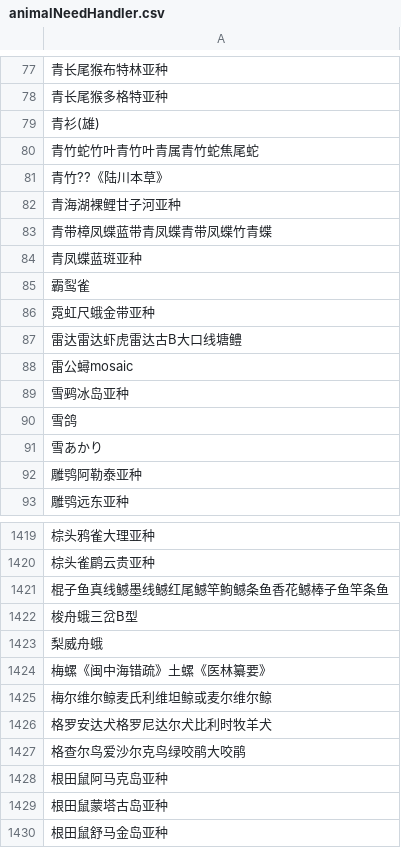
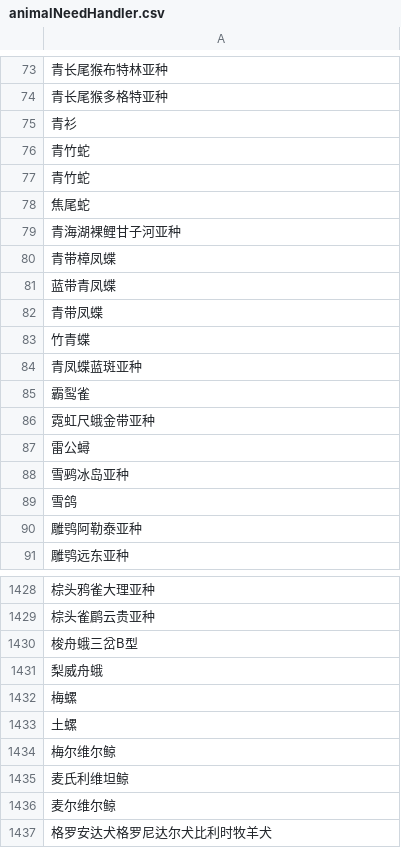
Before and after one commit to niunuoyun/MultiRoundDialogue, a CSV file: src/main/resources/分类词/animalNeedHandler.csv, drawn as a sheet; only a part is shown, gaps mark what is left out; the shorter side is filled out with more unchanged rows; the diff covers the shown part only.

```diff
--- a/src/main/resources/分类词/animalNeedHandler.csv
+++ b/src/main/resources/分类词/animalNeedHandler.csv
@@ -78,7 +74,11 @@
 青长尾猴多格特亚种
-青衫(雄)
-青竹蛇竹叶青竹叶青属青竹蛇焦尾蛇
-青竹??《陆川本草》
+青衫
+青竹蛇
+青竹蛇
+焦尾蛇
 青海湖裸鲤甘子河亚种
-青带樟凤蝶蓝带青凤蝶青带凤蝶竹青蝶
+青带樟凤蝶
+蓝带青凤蝶
+青带凤蝶
+竹青蝶
 青凤蝶蓝斑亚种
@@ -86,7 +86,5 @@
 霓虹尺蛾金带亚种
-雷达雷达虾虎雷达古B大口线塘鳢
-雷公蟳mosaic
+雷公蟳
 雪鹀冰岛亚种
 雪鸽
-雪あかり
 雕鸮阿勒泰亚种
@@ -1420,7 +1429,9 @@
 棕头雀鹛云贵亚种
-棍子鱼真线鳡墨线鳡红尾鳡竿鮈鳡条鱼香花鳡棒子鱼竿条鱼
 梭舟蛾三岔B型
 梨威舟蛾
-梅螺《闽中海错疏》土螺《医林纂要》
-梅尔维尔鲸麦氏利维坦鲸或麦尔维尔鲸
+梅螺
+土螺
+梅尔维尔鲸
+麦氏利维坦鲸
+麦尔维尔鲸
 格罗安达犬格罗尼达尔犬比利时牧羊犬
```
Also changed, not shown: 21 added rows, 22 removed rows and 21 edited cells elsewhere in this file, src/main/resources/分类词/动物kgalias.csv, src/main/resources/分类词/植物kgalias.csv, 4 other files.
